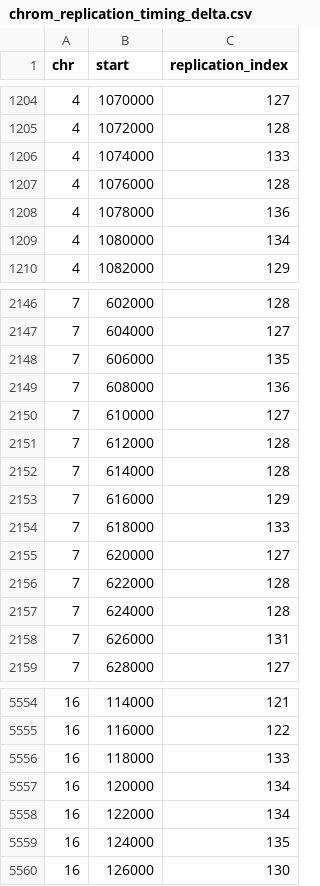
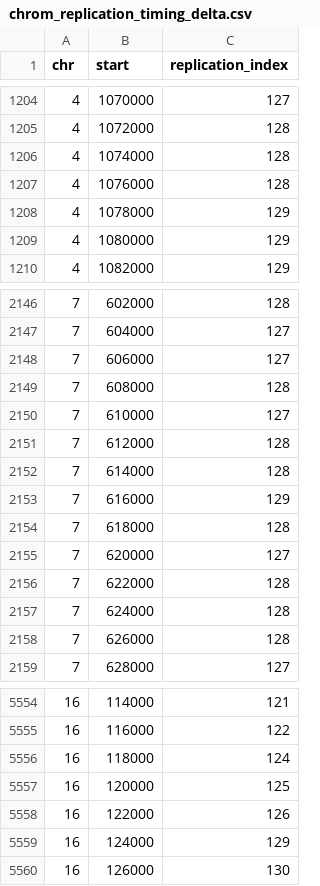
Before and after one commit to HarteminkLab/cell-cycle-deconv, a CSV file: data/replication_timing/yl_2019/chrom_replication_timing_delta.csv, drawn as a sheet; only a part is shown, gaps mark what is left out; the diff covers the shown part only.

```diff
--- a/data/replication_timing/yl_2019/chrom_replication_timing_delta.csv
+++ b/data/replication_timing/yl_2019/chrom_replication_timing_delta.csv
@@ -1205,6 +1205,6 @@ chr,start,replication_index
 4,1072000,128
-4,1074000,133
+4,1074000,128
 4,1076000,128
-4,1078000,136
-4,1080000,134
+4,1078000,129
+4,1080000,129
 4,1082000,129
@@ -2147,4 +2147,4 @@ chr,start,replication_index
 7,604000,127
-7,606000,135
-7,608000,136
+7,606000,127
+7,608000,128
 7,610000,127
@@ -2153,3 +2153,3 @@ chr,start,replication_index
 7,616000,129
-7,618000,133
+7,618000,128
 7,620000,127
@@ -2157,3 +2157,3 @@ chr,start,replication_index
 7,624000,128
-7,626000,131
+7,626000,128
 7,628000,127
@@ -5555,6 +5555,6 @@ chr,start,replication_index
 16,116000,122
-16,118000,133
-16,120000,134
-16,122000,134
-16,124000,135
+16,118000,124
+16,120000,125
+16,122000,126
+16,124000,129
 16,126000,130
```
Also changed, not shown: 162 edited cells elsewhere in this file, data/replication_timing/yl_2019/chrom_replication_timing_distinct.csv, data/replication_timing/yl_2019/chrom_replication_timing_shared.csv, 20 other files.
